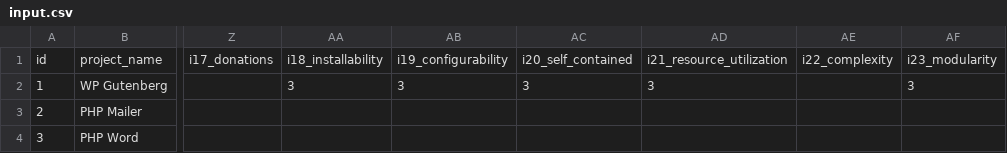
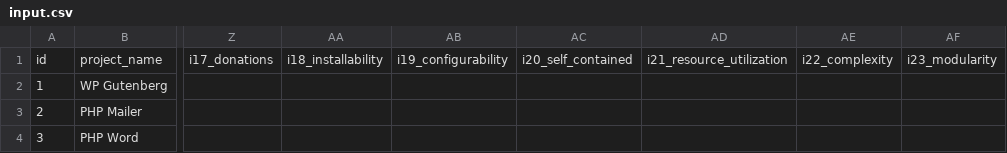
Before and after one commit to CentreForOpenTechnologiesAUTH/sourceographer, a CSV file: ossrf_v2/data/input.csv, drawn as a sheet; only a part is shown, gaps mark what is left out; the diff names each change by its address in the sheet, - before the commit and + after, or states it on an @@ line.

Commit message:
ossrf v2 update

```diff
--- a/ossrf_v2/data/input.csv
+++ b/ossrf_v2/data/input.csv
-AA2: 3
+AA2: (empty)
-AB2: 3
+AB2: (empty)
-AC2: 3
+AC2: (empty)
-AD2: 3
+AD2: (empty)
-AF2: 3
+AF2: (empty)
```
Also changed, not shown: 43 other files.
